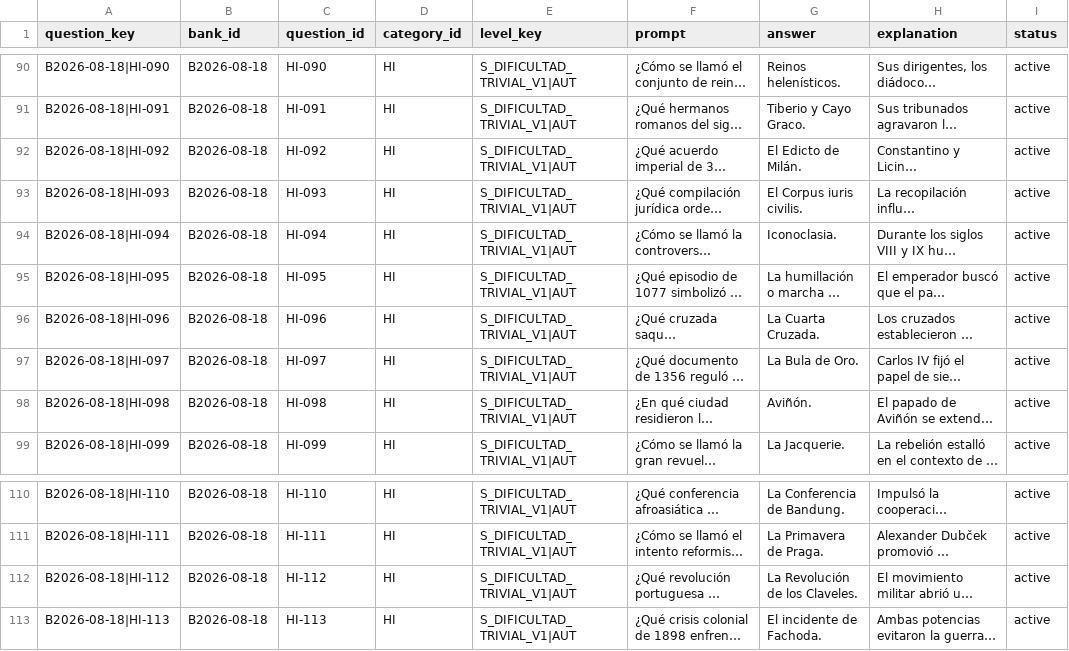
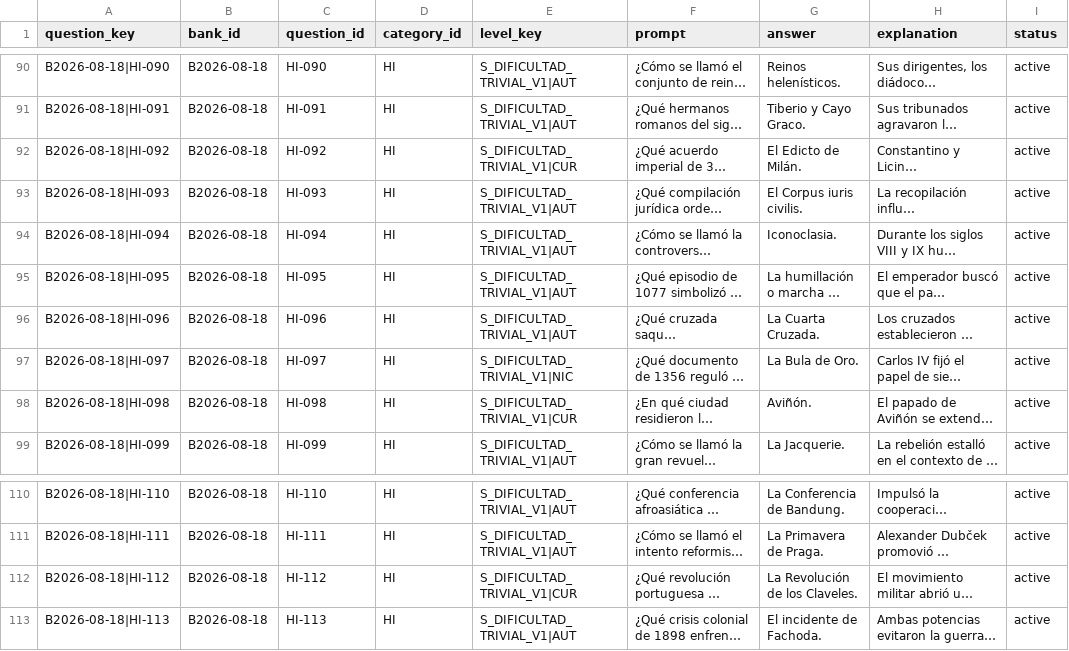
Before and after one commit to Paruski/trivial, a CSV file: data/questions-HI.csv, drawn as a sheet; only a part is shown, gaps mark what is left out; long unchanged cells end in …; the diff names each change by its address in the sheet, - before the commit and + after, or states it on an @@ line.

```diff
--- a/data/questions-HI.csv
+++ b/data/questions-HI.csv
-E92 (level_key): S_DIFICULTAD_TRIVIAL_V1|AUT
+E92 (level_key): S_DIFICULTAD_TRIVIAL_V1|CUR
-E97 (level_key): S_DIFICULTAD_TRIVIAL_V1|AUT
+E97 (level_key): S_DIFICULTAD_TRIVIAL_V1|NIC
-E98 (level_key): S_DIFICULTAD_TRIVIAL_V1|AUT
+E98 (level_key): S_DIFICULTAD_TRIVIAL_V1|CUR
-E112 (level_key): S_DIFICULTAD_TRIVIAL_V1|AUT
+E112 (level_key): S_DIFICULTAD_TRIVIAL_V1|CUR
```
Also changed, not shown: data/levels.csv, data/questions-AL.csv, 33 other files.
